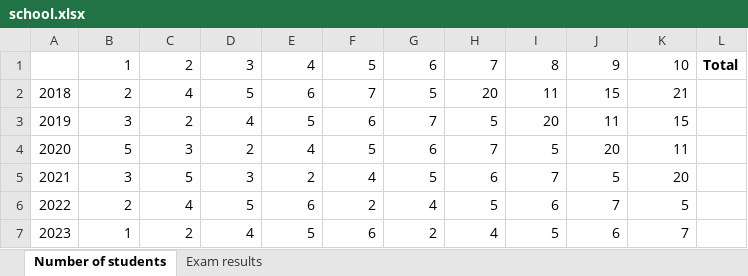
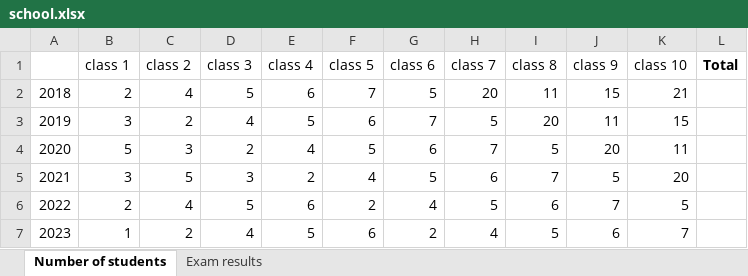
Before and after one commit to sobies93/sobies93.github.io, an Excel workbook: bakrang/excel/template/school.xlsx, sheet Number of students, drawn as a sheet; values as stored, in another font and other column widths than the file's, no borders; removed rows and columns are numbered as before the commit, all else as after; the diff names each change by its address in the sheet, - before the commit and + after, or states it on an @@ line.

Commit message:
change label description in excel

```diff
--- a/bakrang/excel/template/school.xlsx (sheet Number of students)
+++ b/bakrang/excel/template/school.xlsx (sheet Number of students)
-row 1:  | 1 | 2 | 3 | 4 | 5 | 6 | 7 | 8 | 9 | 10 | Total
+row 1:  | class 1 | class 2 | class 3 | class 4 | class 5 | class 6 | class 7 | class 8 | class 9 | class 10 | Total
```
